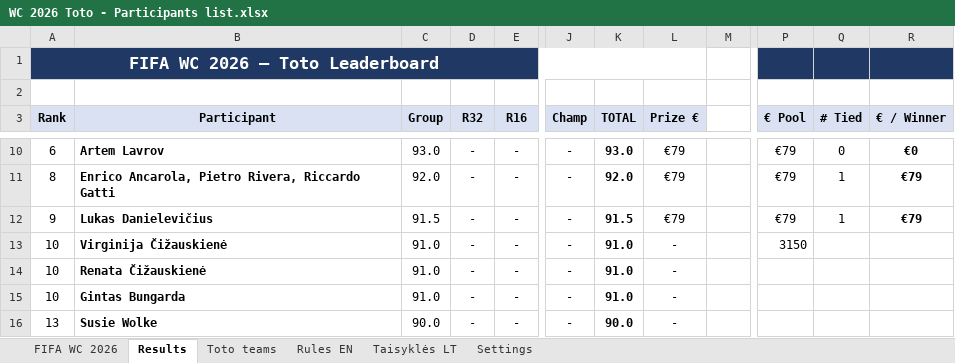
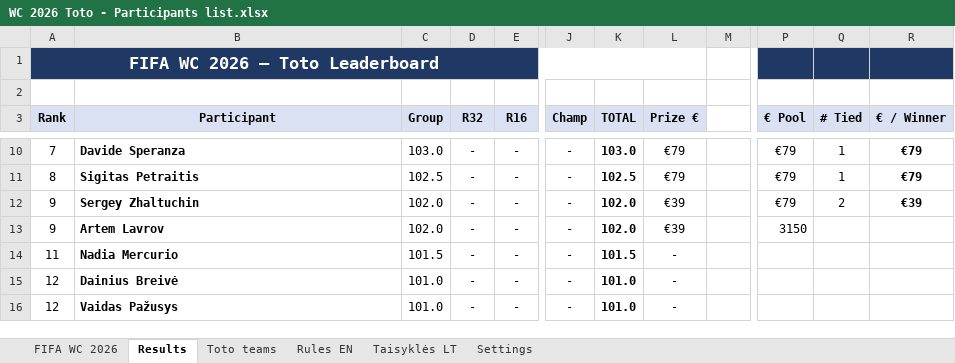
Before and after one commit to chakarti1976/WC2026-TOTO-, an Excel workbook: WC 2026 Toto - Participants list.xlsx, sheet Results, drawn as a sheet; only a part is shown, gaps mark what is left out; values as stored, in another font and other column widths than the file's, no borders; the diff covers the shown part only; the diff names each change by its address in the sheet, - before the commit and + after, or states it on an @@ line.

```diff
--- a/WC 2026 Toto - Participants list.xlsx (sheet Results)
+++ b/WC 2026 Toto - Participants list.xlsx (sheet Results)
-A10 (Rank): 6
+A10 (Rank): 7
-B10 (Participant): Artem Lavrov
+B10 (Participant): Davide Speranza
-C10 (Group): 93.0
+C10 (Group): 103.0
-K10 (TOTAL): 93.0
+K10 (TOTAL): 103.0
-Q10 (# Tied): 0
+Q10 (# Tied): 1
-R10 (€ / Winner): €0
+R10 (€ / Winner): €79
-B11 (Participant): Enrico Ancarola, Pietro Rivera, Riccardo Gatti
+B11 (Participant): Sigitas Petraitis
-C11 (Group): 92.0
+C11 (Group): 102.5
-K11 (TOTAL): 92.0
+K11 (TOTAL): 102.5
-B12 (Participant): Lukas Danielevičius
+B12 (Participant): Sergey Zhaltuchin
-C12 (Group): 91.5
+C12 (Group): 102.0
-K12 (TOTAL): 91.5
+K12 (TOTAL): 102.0
-L12 (Prize €): €79
+L12 (Prize €): €39
-Q12 (# Tied): 1
+Q12 (# Tied): 2
-R12 (€ / Winner): €79
+R12 (€ / Winner): €39
-A13 (Rank): 10
+A13 (Rank): 9
-B13 (Participant): Virginija Čižauskienė
+B13 (Participant): Artem Lavrov
-C13 (Group): 91.0
+C13 (Group): 102.0
-K13 (TOTAL): 91.0
+K13 (TOTAL): 102.0
-L13 (Prize €): -
+L13 (Prize €): €39
-A14 (Rank): 10
+A14 (Rank): 11
-B14 (Participant): Renata Čižauskienė
+B14 (Participant): Nadia Mercurio
-C14 (Group): 91.0
+C14 (Group): 101.5
-K14 (TOTAL): 91.0
+K14 (TOTAL): 101.5
-A15 (Rank): 10
+A15 (Rank): 12
-B15 (Participant): Gintas Bungarda
+B15 (Participant): Dainius Breivė
-C15 (Group): 91.0
+C15 (Group): 101.0
-K15 (TOTAL): 91.0
+K15 (TOTAL): 101.0
-A16 (Rank): 13
+A16 (Rank): 12
-B16 (Participant): Susie Wolke
+B16 (Participant): Vaidas Pažusys
-C16 (Group): 90.0
+C16 (Group): 101.0
-K16 (TOTAL): 90.0
+K16 (TOTAL): 101.0
```
Also changed, not shown: 376 edited cells elsewhere in this sheet, sheet Toto teams, sheet FIFA WC 2026, hidden cells.
